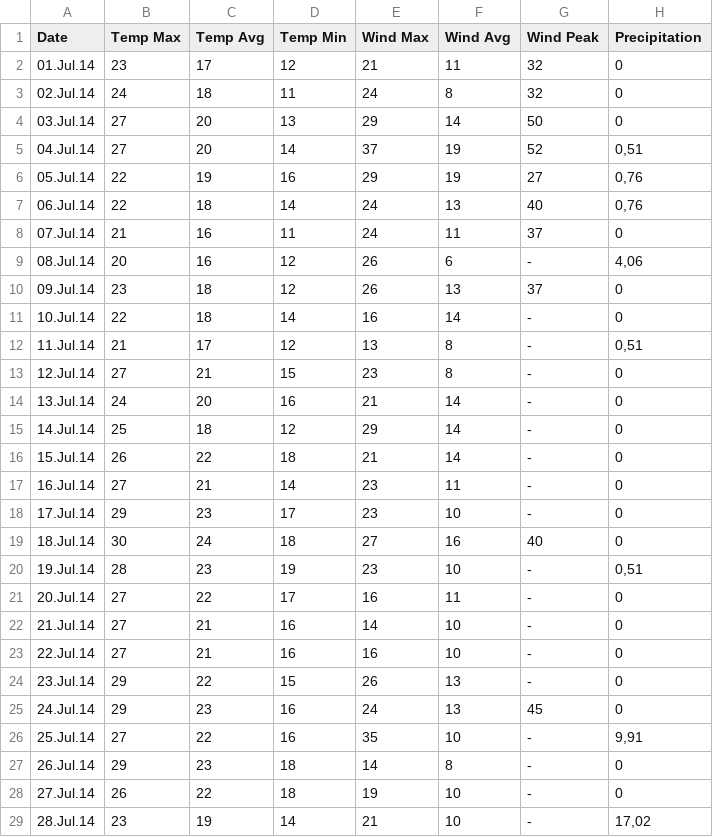
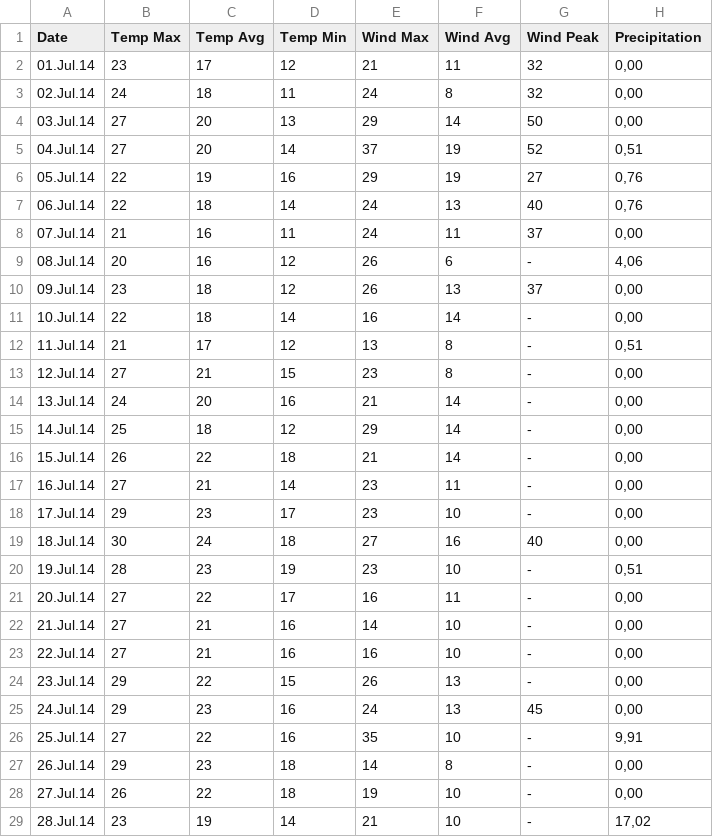
Before and after one commit to franksoong/londonweather2014, a CSV file: Londonweather2014.csv, drawn as a sheet; only a part is shown; the diff covers the shown part only.

Commit message:
Fix #x

```diff
--- a/Londonweather2014.csv
+++ b/Londonweather2014.csv
@@ -1,5 +1,5 @@
 Date;Temp Max;Temp Avg;Temp Min;Wind Max;Wind Avg;Wind Peak;Precipitation
-01.Jul.14;23;17;12;21;11;32;0
-02.Jul.14;24;18;11;24;8;32;0
-03.Jul.14;27;20;13;29;14;50;0
+01.Jul.14;23;17;12;21;11;32;0,00
+02.Jul.14;24;18;11;24;8;32;0,00
+03.Jul.14;27;20;13;29;14;50;0,00
 04.Jul.14;27;20;14;37;19;52;0,51
@@ -7,23 +7,23 @@ Date;Temp Max;Temp Avg;Temp Min;Wind Max;Wind Avg;Wind Peak;Precipitation
 06.Jul.14;22;18;14;24;13;40;0,76
-07.Jul.14;21;16;11;24;11;37;0
+07.Jul.14;21;16;11;24;11;37;0,00
 08.Jul.14;20;16;12;26;6;-;4,06
-09.Jul.14;23;18;12;26;13;37;0
-10.Jul.14;22;18;14;16;14;-;0
+09.Jul.14;23;18;12;26;13;37;0,00
+10.Jul.14;22;18;14;16;14;-;0,00
 11.Jul.14;21;17;12;13;8;-;0,51
-12.Jul.14;27;21;15;23;8;-;0
-13.Jul.14;24;20;16;21;14;-;0
-14.Jul.14;25;18;12;29;14;-;0
-15.Jul.14;26;22;18;21;14;-;0
-16.Jul.14;27;21;14;23;11;-;0
-17.Jul.14;29;23;17;23;10;-;0
-18.Jul.14;30;24;18;27;16;40;0
+12.Jul.14;27;21;15;23;8;-;0,00
+13.Jul.14;24;20;16;21;14;-;0,00
+14.Jul.14;25;18;12;29;14;-;0,00
+15.Jul.14;26;22;18;21;14;-;0,00
+16.Jul.14;27;21;14;23;11;-;0,00
+17.Jul.14;29;23;17;23;10;-;0,00
+18.Jul.14;30;24;18;27;16;40;0,00
 19.Jul.14;28;23;19;23;10;-;0,51
-20.Jul.14;27;22;17;16;11;-;0
-21.Jul.14;27;21;16;14;10;-;0
-22.Jul.14;27;21;16;16;10;-;0
-23.Jul.14;29;22;15;26;13;-;0
-24.Jul.14;29;23;16;24;13;45;0
+20.Jul.14;27;22;17;16;11;-;0,00
+21.Jul.14;27;21;16;14;10;-;0,00
+22.Jul.14;27;21;16;16;10;-;0,00
+23.Jul.14;29;22;15;26;13;-;0,00
+24.Jul.14;29;23;16;24;13;45;0,00
 25.Jul.14;27;22;16;35;10;-;9,91
-26.Jul.14;29;23;18;14;8;-;0
-27.Jul.14;26;22;18;19;10;-;0
+26.Jul.14;29;23;18;14;8;-;0,00
+27.Jul.14;26;22;18;19;10;-;0,00
 28.Jul.14;23;19;14;21;10;-;17,02
```
Also changed, not shown: 44 edited cells elsewhere in this file.
